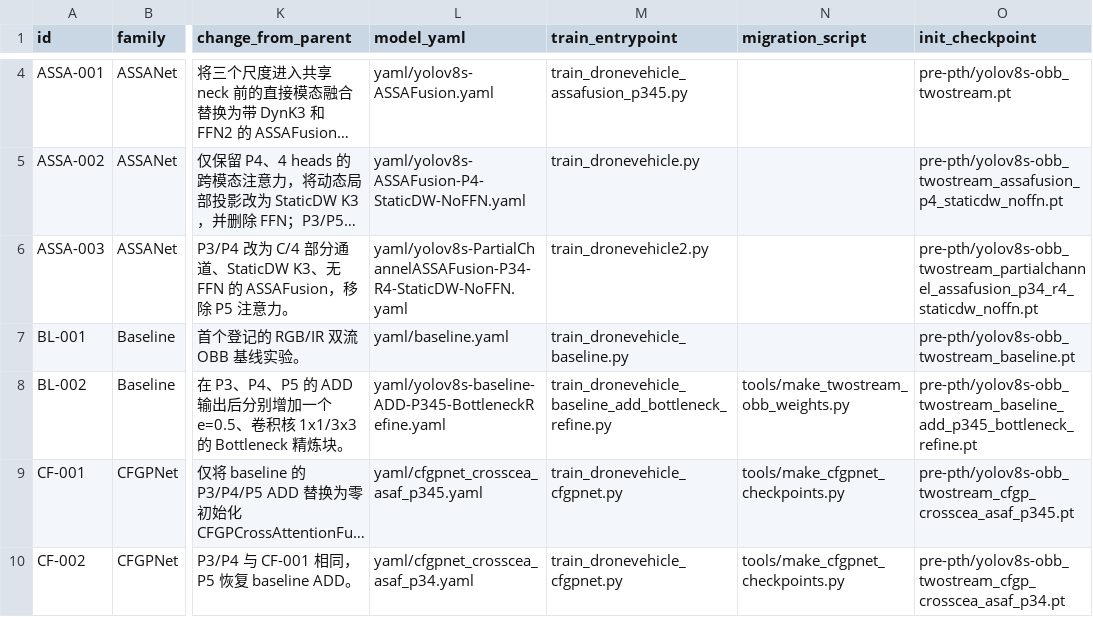
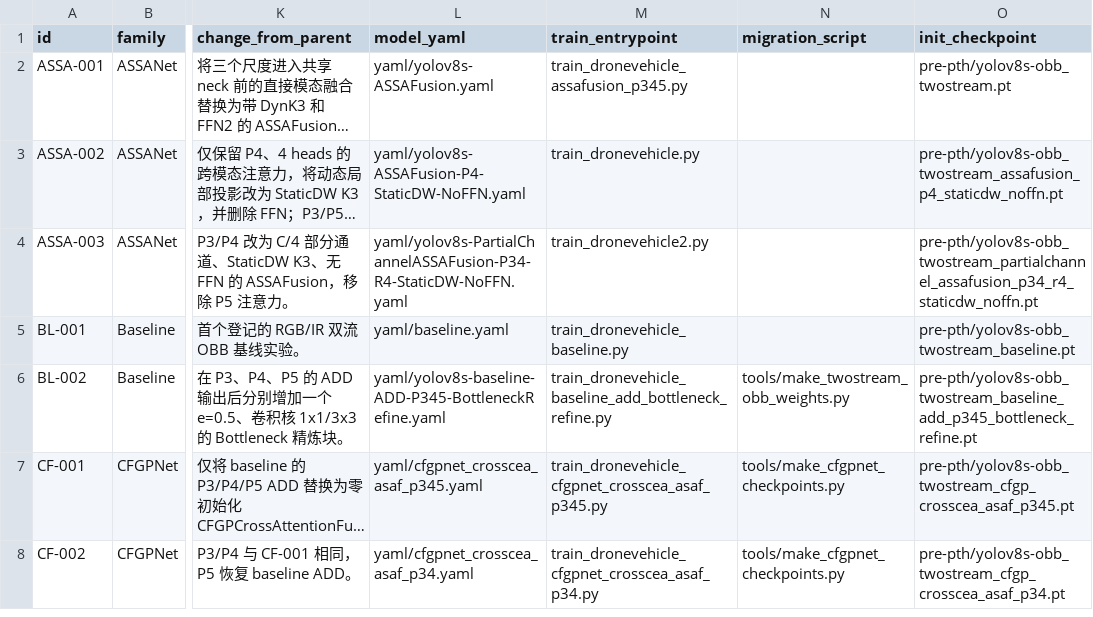
Before and after one commit to Mao0324/yolov8_twostream, a CSV file: experiments/registry.csv, drawn as a sheet; only a part is shown, gaps mark what is left out; long unchanged cells end in …; addresses are those after the commit; the diff covers the shown part only; the diff names each change by its address in the sheet, - before the commit and + after, or states it on an @@ line.

Commit message:
Register individual CFGPNet experiment entrypoints

```diff
--- a/experiments/registry.csv
+++ b/experiments/registry.csv
-M7 (train_entrypoint): train_dronevehicle_cfgpnet.py
+M7 (train_entrypoint): train_dronevehicle_cfgpnet_crosscea_asaf_p345.py
-M8 (train_entrypoint): train_dronevehicle_cfgpnet.py
+M8 (train_entrypoint): train_dronevehicle_cfgpnet_crosscea_asaf_p34.py
```
Also changed, not shown: 2 removed rows and 1 edited cell elsewhere in this file, 2 other files.
